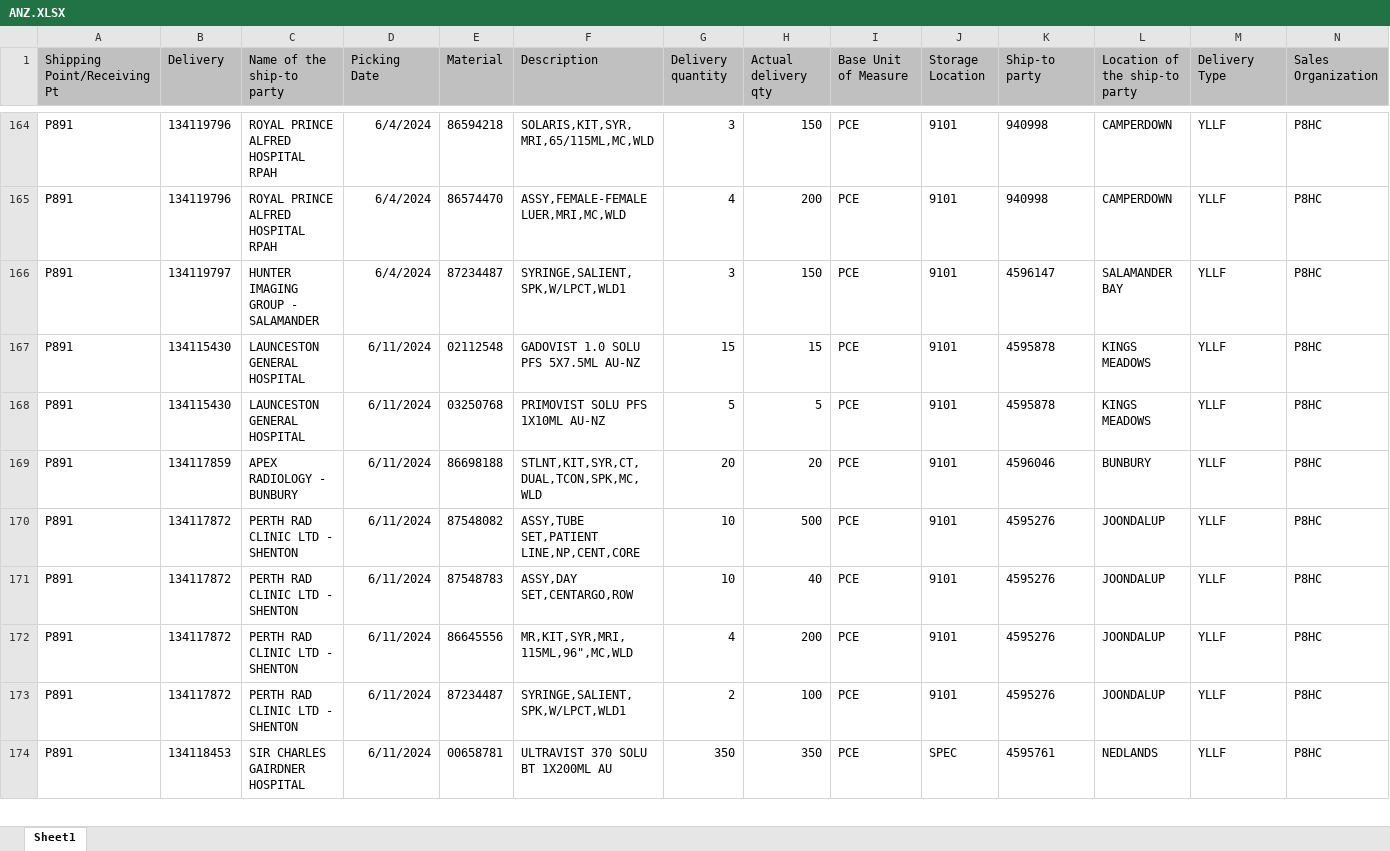
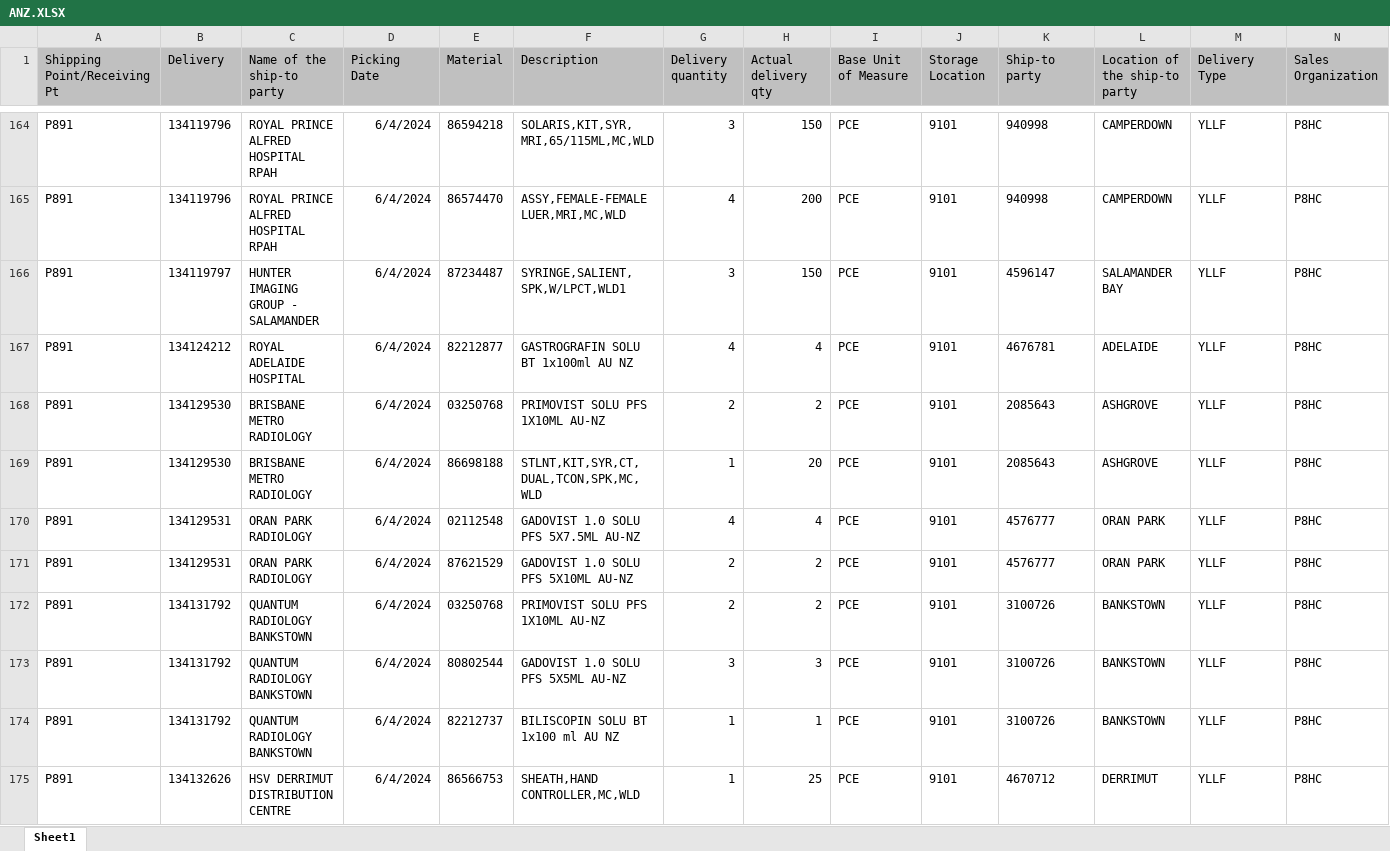
Before and after one commit to janphoenix/anz, an Excel workbook: ANZ.XLSX, sheet Sheet1, drawn as a sheet; only a part is shown, gaps mark what is left out; the shorter side is filled out with more unchanged rows; values as stored, in another font and other column widths than the file's, no borders; rows hold the shown columns only; the diff covers the shown part only; the diff names each change by its address in the sheet, - before the commit and + after, or states it on an @@ line.

Commit message:
anz upload today - jopat

```diff
--- a/ANZ.XLSX (sheet Sheet1)
+++ b/ANZ.XLSX (sheet Sheet1)
+row 167: P891 | 134124212 | ROYAL ADELAIDE HOSPITAL | 6/4/2024 | 82212877 | GASTROGRAFIN SOLU BT 1x100ml AU NZ | 4 | 4 | PCE | 9101 | 4676781 | ADELAIDE | YLLF | P8HC
+row 168: P891 | 134129530 | BRISBANE METRO RADIOLOGY | 6/4/2024 | 03250768 | PRIMOVIST SOLU PFS 1X10ML AU-NZ | 2 | 2 | PCE | 9101 | 2085643 | ASHGROVE | YLLF | P8HC
+row 169: P891 | 134129530 | BRISBANE METRO RADIOLOGY | 6/4/2024 | 86698188 | STLNT,KIT,SYR,CT,DUAL,TCON,SPK,MC,WLD | 1 | 20 | PCE | 9101 | 2085643 | ASHGROVE | YLLF | P8HC
+row 170: P891 | 134129531 | ORAN PARK RADIOLOGY | 6/4/2024 | 02112548 | GADOVIST 1.0 SOLU PFS 5X7.5ML AU-NZ | 4 | 4 | PCE | 9101 | 4576777 | ORAN PARK | YLLF | P8HC
+row 171: P891 | 134129531 | ORAN PARK RADIOLOGY | 6/4/2024 | 87621529 | GADOVIST 1.0 SOLU PFS 5X10ML AU-NZ | 2 | 2 | PCE | 9101 | 4576777 | ORAN PARK | YLLF | P8HC
+row 172: P891 | 134131792 | QUANTUM RADIOLOGY BANKSTOWN | 6/4/2024 | 03250768 | PRIMOVIST SOLU PFS 1X10ML AU-NZ | 2 | 2 | PCE | 9101 | 3100726 | BANKSTOWN | YLLF | P8HC
+row 173: P891 | 134131792 | QUANTUM RADIOLOGY BANKSTOWN | 6/4/2024 | 80802544 | GADOVIST 1.0 SOLU PFS 5X5ML AU-NZ | 3 | 3 | PCE | 9101 | 3100726 | BANKSTOWN | YLLF | P8HC
+row 174: P891 | 134131792 | QUANTUM RADIOLOGY BANKSTOWN | 6/4/2024 | 82212737 | BILISCOPIN SOLU BT 1x100 ml AU NZ | 1 | 1 | PCE | 9101 | 3100726 | BANKSTOWN | YLLF | P8HC
+row 175: P891 | 134132626 | HSV DERRIMUT DISTRIBUTION CENTRE | 6/4/2024 | 86566753 | SHEATH,HAND CONTROLLER,MC,WLD | 1 | 25 | PCE | 9101 | 4670712 | DERRIMUT | YLLF | P8HC
```
Also changed, not shown: 46 added rows and 1 removed row elsewhere in this sheet.
